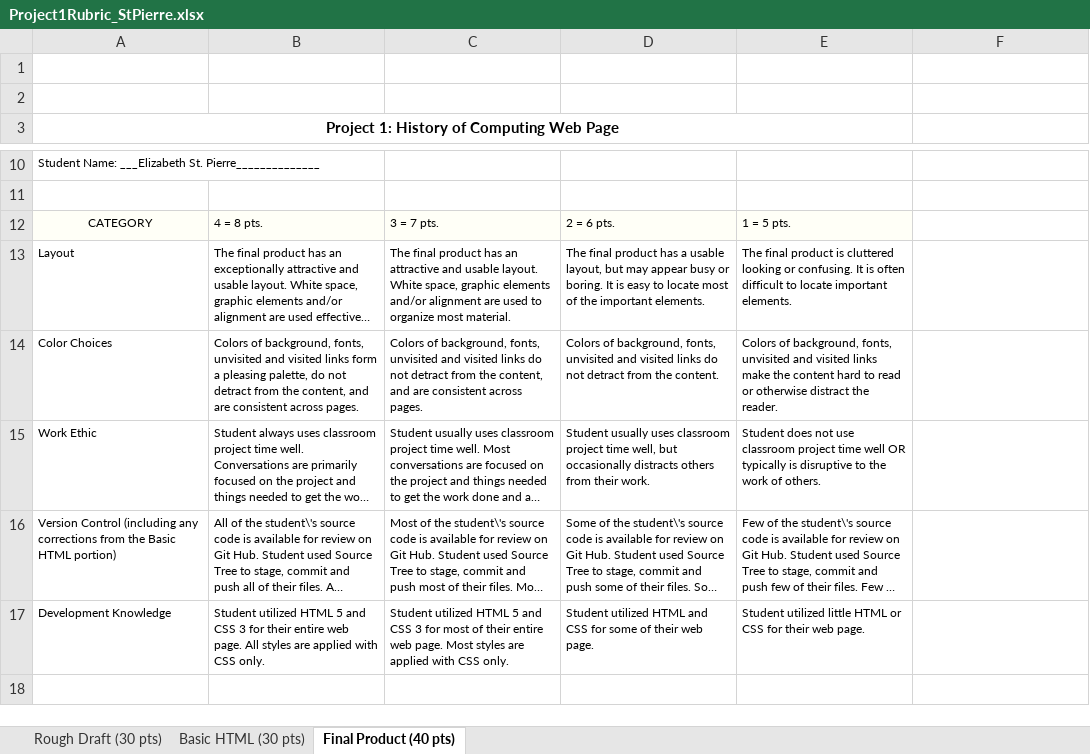
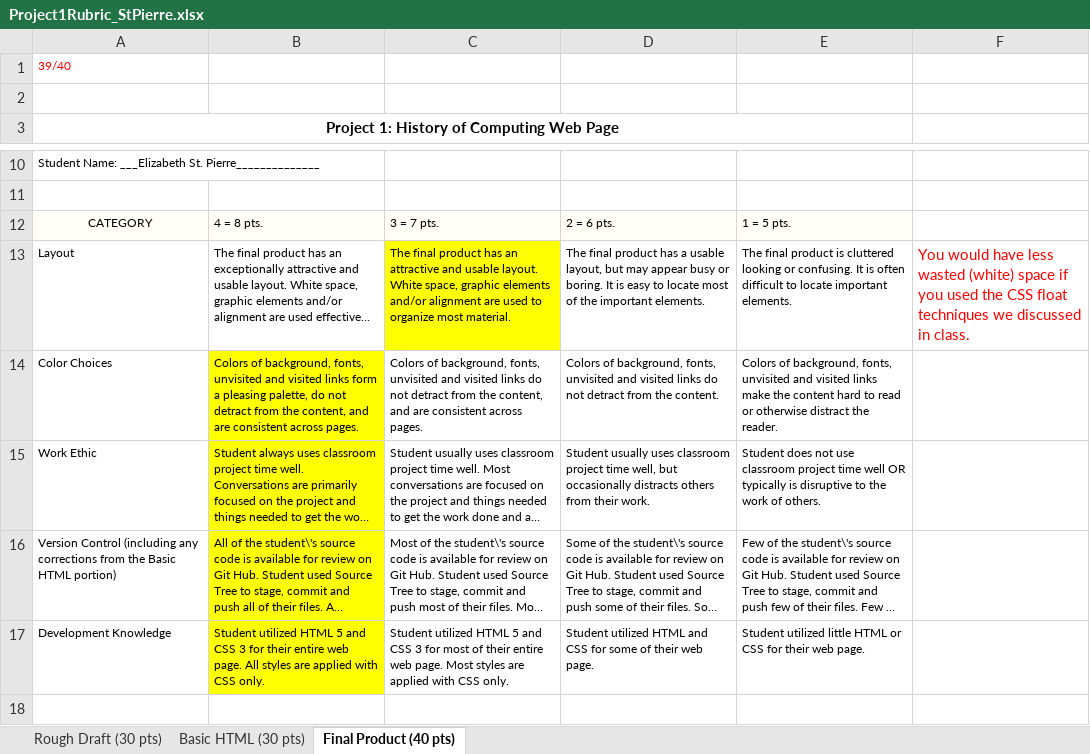
Before and after one commit to elizabeth-stpierre/ComputerHistoryWebpage, an Excel workbook: Project1Rubric_StPierre.xlsx, sheet Final Product (40 pts), drawn as a sheet; only a part is shown, gaps mark what is left out; long unchanged cells end in …; values as stored, in another font and other column widths than the file's, no borders; the diff names each change by its address in the sheet, - before the commit and + after, or states it on an @@ line.

Commit message:
Added final rubric

```diff
--- a/Project1Rubric_StPierre.xlsx (sheet Final Product (40 pts))
+++ b/Project1Rubric_StPierre.xlsx (sheet Final Product (40 pts))
-A1: (empty)
+A1: 39/40
-C13 fill: none
+C13 fill: #FFFF00
-F13: (empty)
+F13: You would have less wasted (white) space if you used the CSS float techniques we discussed in class.
-B14:B17 fill: none
+B14:B17 fill: #FFFF00
```
